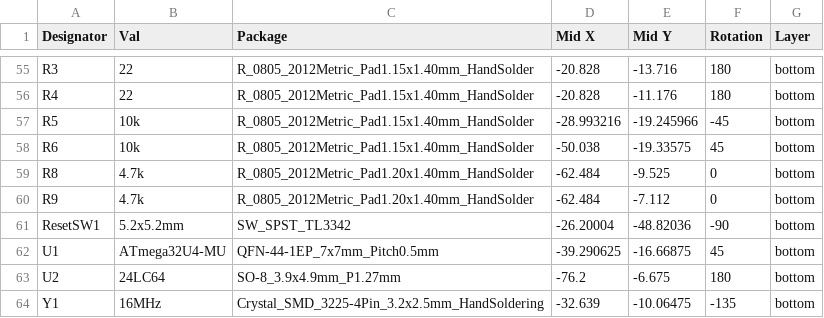
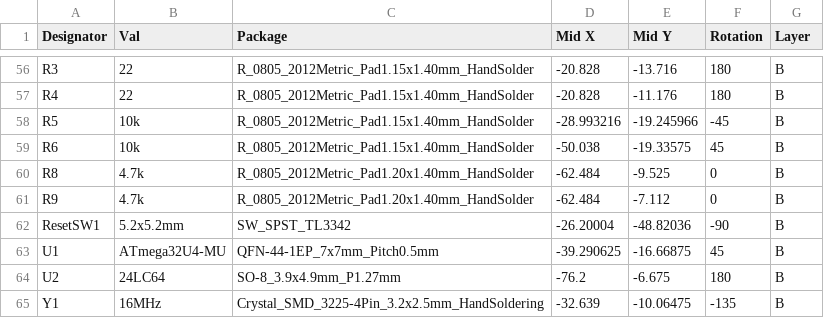
Before and after one commit to jpskenn/Sandy, a CSV file: PCB/Sandy_Base/Gerbers/SMTA/Sandy_Base-bottom-pos.csv, drawn as a sheet; only a part is shown, gaps mark what is left out; addresses are those after the commit; the diff covers the shown part only; the diff names each change by its address in the sheet, - before the commit and + after, or states it on an @@ line.

```diff
--- a/PCB/Sandy_Base/Gerbers/SMTA/Sandy_Base-bottom-pos.csv
+++ b/PCB/Sandy_Base/Gerbers/SMTA/Sandy_Base-bottom-pos.csv
-G56:G65 (Layer): bottom
+G56:G65 (Layer): B
```
Also changed, not shown: 1 added row and 96 edited cells elsewhere in this file, 55 other files.
